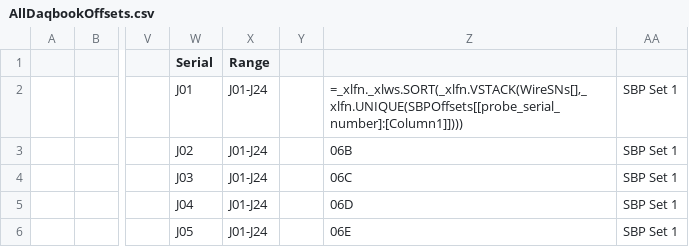
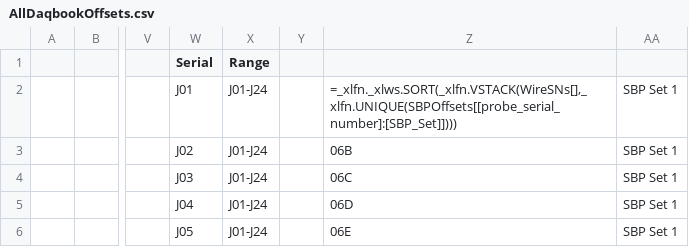
Before and after one commit to Johnson-Gage-Inspection-Inc/xl-TUS, a CSV file: exploded/TUS/sheets/AllDaqbookOffsets.csv, drawn as a sheet; only a part is shown, gaps mark what is left out; the diff names each change by its address in the sheet, - before the commit and + after, or states it on an @@ line.

Commit message:
Update SBPOffsets and AllDaqbookOffsets to use SBP_Set for improved data consistency

```diff
--- a/exploded/TUS/sheets/AllDaqbookOffsets.csv
+++ b/exploded/TUS/sheets/AllDaqbookOffsets.csv
-Z2: =_xlfn._xlws.SORT(_xlfn.VSTACK(WireSNs[],_xlfn.UNIQUE(SBPOffsets[[probe_serial_number]:[Column1]])))
+Z2: =_xlfn._xlws.SORT(_xlfn.VSTACK(WireSNs[],_xlfn.UNIQUE(SBPOffsets[[probe_serial_number]:[SBP_Set]])))
```
Also changed, not shown: exploded/TUS/sheets/SBPOffsets.csv, 1 other file.
